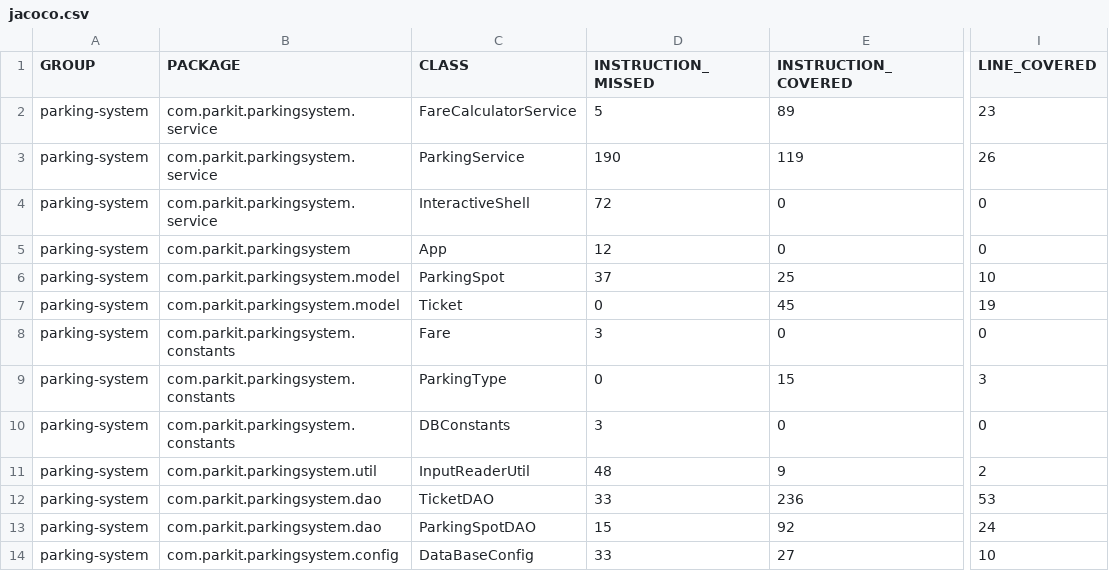
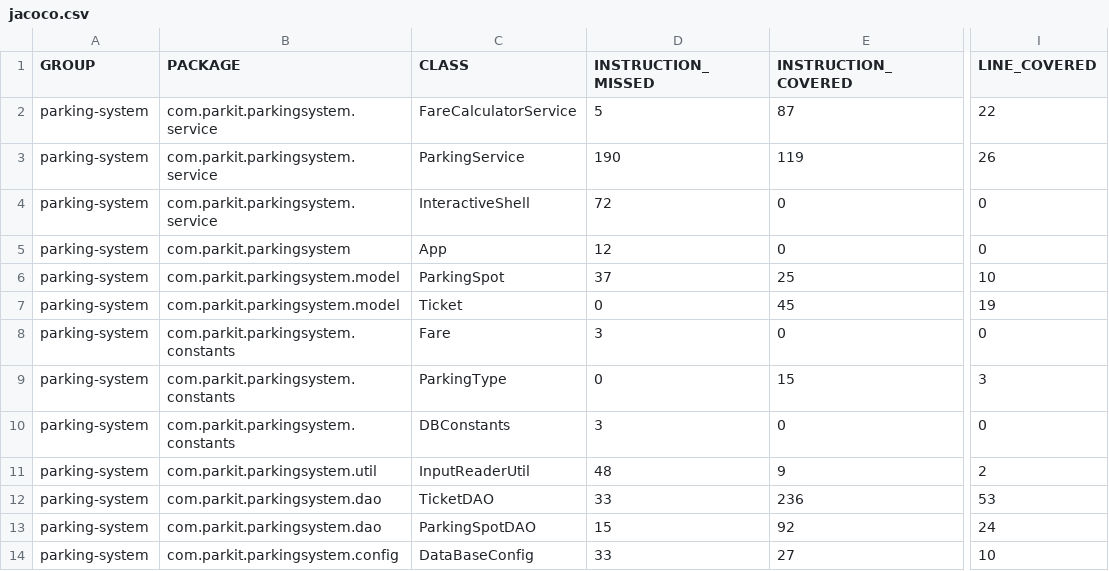
Before and after one commit to Subhi-DaJava/parkingsystem, a CSV file: target/site/jacoco/jacoco.csv, drawn as a sheet; only a part is shown, gaps mark what is left out; the diff names each change by its address in the sheet, - before the commit and + after, or states it on an @@ line.

```diff
--- a/target/site/jacoco/jacoco.csv
+++ b/target/site/jacoco/jacoco.csv
-E2 (INSTRUCTION_COVERED): 89
+E2 (INSTRUCTION_COVERED): 87
-I2 (LINE_COVERED): 23
+I2 (LINE_COVERED): 22
```
Also changed, not shown: 37 other files.
